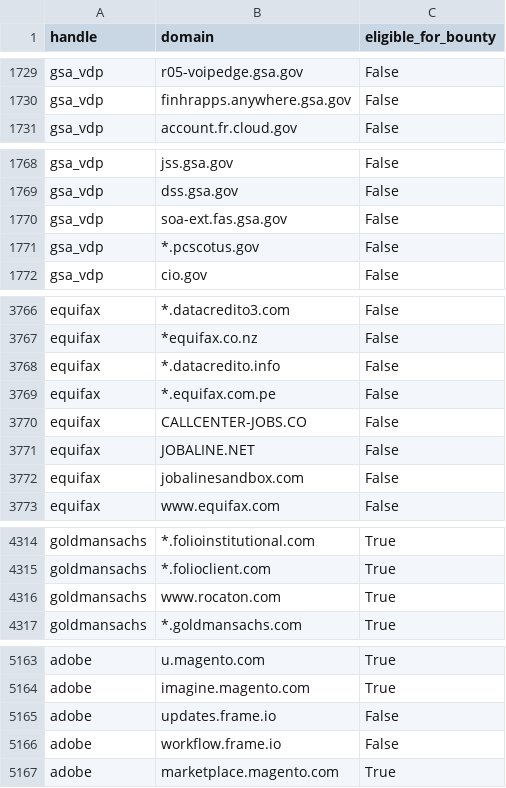
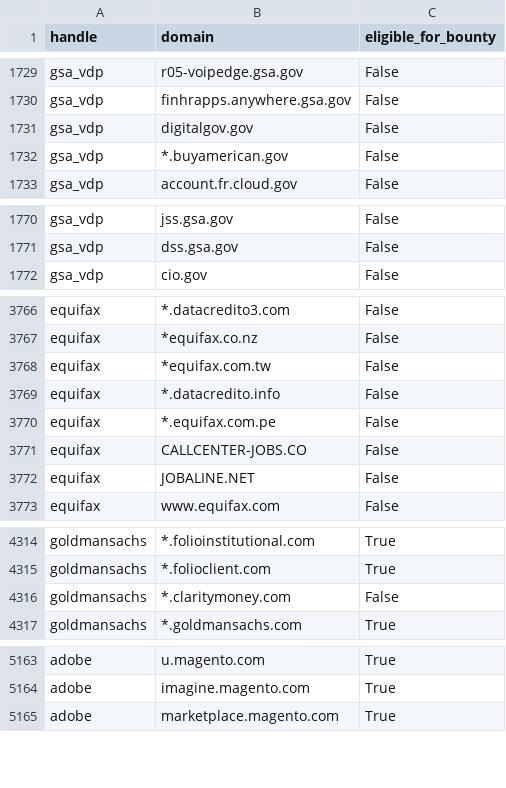
Before and after one commit to bbhunter/h1domains, a CSV file: domains.csv, drawn as a sheet; only a part is shown, gaps mark what is left out; removed rows and columns are numbered as before the commit, all else as after; the diff covers the shown part only; the diff names each change by its address in the sheet, - before the commit and + after, or states it on an @@ line.

```diff
--- a/domains.csv
+++ b/domains.csv
+row 1731: gsa_vdp | digitalgov.gov | False
+row 1732: gsa_vdp | *.buyamerican.gov | False
-row 1770: gsa_vdp | soa-ext.fas.gsa.gov | False
-row 1771: gsa_vdp | *.pcscotus.gov | False
+row 3768: equifax | *equifax.com.tw | False
-row 3772: equifax | jobalinesandbox.com | False
-row 4316: goldmansachs | www.rocaton.com | True
+row 4316: goldmansachs | *.claritymoney.com | False
-row 5165: adobe | updates.frame.io | False
-row 5166: adobe | workflow.frame.io | False
```
Also changed, not shown: 1 removed row and 11 moved rows elsewhere in this file, 3 other files.
